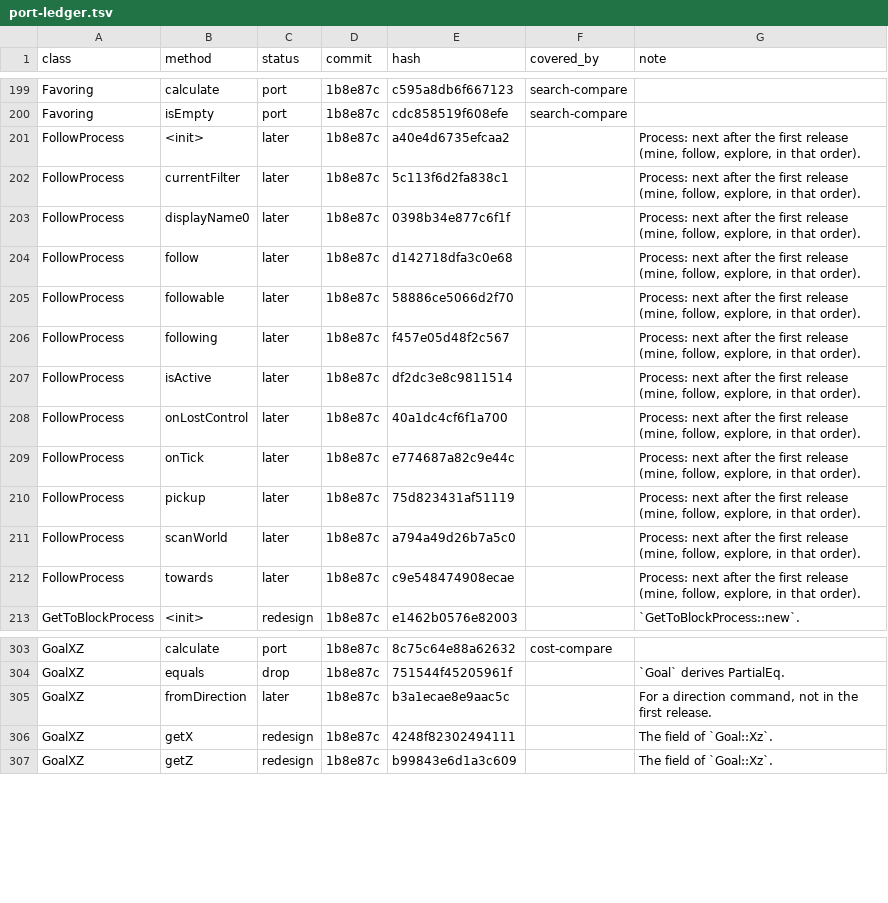
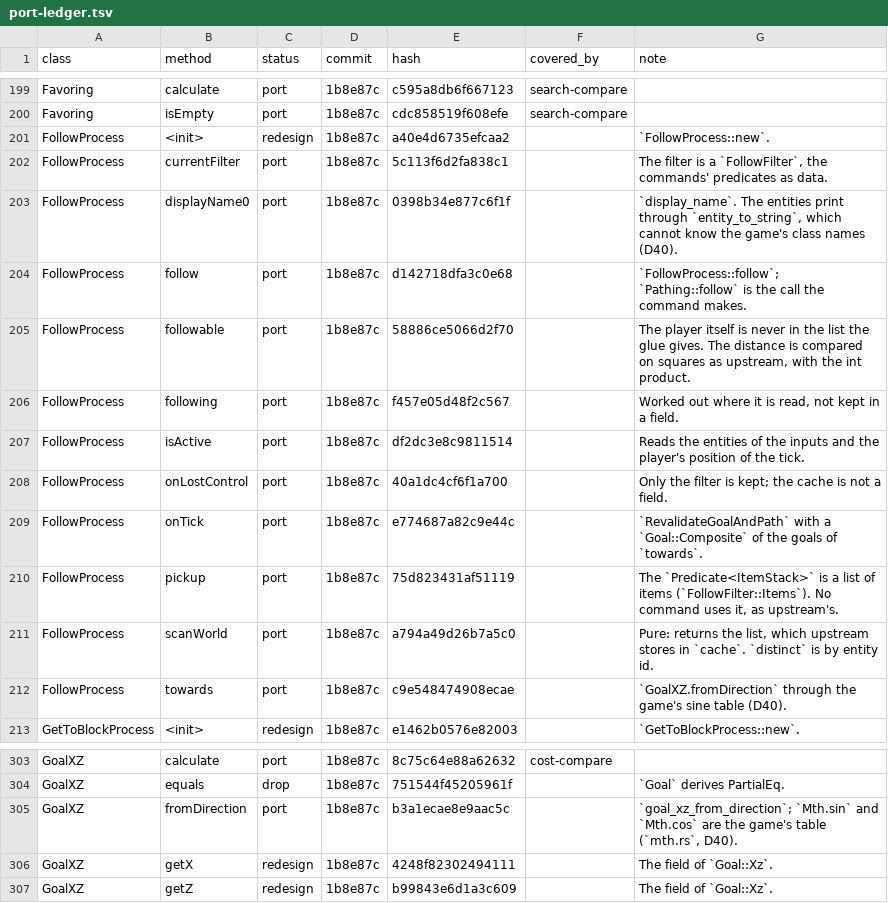
Before and after one commit to awake-devel/baritone-rs, a TSV file: docs/port-ledger.tsv, drawn as a sheet; only a part is shown, gaps mark what is left out.

```diff
--- a/docs/port-ledger.tsv
+++ b/docs/port-ledger.tsv
@@ -200,14 +200,14 @@ Favoring	calculate	port	1b8e87c	c595a8db6f667123	search-compare
 Favoring	isEmpty	port	1b8e87c	cdc858519f608efe	search-compare	
-FollowProcess	<init>	later	1b8e87c	a40e4d6735efcaa2		Process: next after the first release (mine, follow, explore, in that order).
-FollowProcess	currentFilter	later	1b8e87c	5c113f6d2fa838c1		Process: next after the first release (mine, follow, explore, in that order).
-FollowProcess	displayName0	later	1b8e87c	0398b34e877c6f1f		Process: next after the first release (mine, follow, explore, in that order).
-FollowProcess	follow	later	1b8e87c	d142718dfa3c0e68		Process: next after the first release (mine, follow, explore, in that order).
-FollowProcess	followable	later	1b8e87c	58886ce5066d2f70		Process: next after the first release (mine, follow, explore, in that order).
-FollowProcess	following	later	1b8e87c	f457e05d48f2c567		Process: next after the first release (mine, follow, explore, in that order).
-FollowProcess	isActive	later	1b8e87c	df2dc3e8c9811514		Process: next after the first release (mine, follow, explore, in that order).
-FollowProcess	onLostControl	later	1b8e87c	40a1dc4cf6f1a700		Process: next after the first release (mine, follow, explore, in that order).
-FollowProcess	onTick	later	1b8e87c	e774687a82c9e44c		Process: next after the first release (mine, follow, explore, in that order).
-FollowProcess	pickup	later	1b8e87c	75d823431af51119		Process: next after the first release (mine, follow, explore, in that order).
-FollowProcess	scanWorld	later	1b8e87c	a794a49d26b7a5c0		Process: next after the first release (mine, follow, explore, in that order).
-FollowProcess	towards	later	1b8e87c	c9e548474908ecae		Process: next after the first release (mine, follow, explore, in that order).
+FollowProcess	<init>	redesign	1b8e87c	a40e4d6735efcaa2		`FollowProcess::new`.
+FollowProcess	currentFilter	port	1b8e87c	5c113f6d2fa838c1		The filter is a `FollowFilter`, the commands' predicates as data.
+FollowProcess	displayName0	port	1b8e87c	0398b34e877c6f1f		`display_name`. The entities print through `entity_to_string`, which cannot know the game's class names (D40).
+FollowProcess	follow	port	1b8e87c	d142718dfa3c0e68		`FollowProcess::follow`; `Pathing::follow` is the call the command makes.
+FollowProcess	followable	port	1b8e87c	58886ce5066d2f70		The player itself is never in the list the glue gives. The distance is compared on squares as upstream, with the int product.
+FollowProcess	following	port	1b8e87c	f457e05d48f2c567		Worked out where it is read, not kept in a field.
+FollowProcess	isActive	port	1b8e87c	df2dc3e8c9811514		Reads the entities of the inputs and the player's position of the tick.
+FollowProcess	onLostControl	port	1b8e87c	40a1dc4cf6f1a700		Only the filter is kept; the cache is not a field.
+FollowProcess	onTick	port	1b8e87c	e774687a82c9e44c		`RevalidateGoalAndPath` with a `Goal::Composite` of the goals of `towards`.
+FollowProcess	pickup	port	1b8e87c	75d823431af51119		The `Predicate<ItemStack>` is a list of items (`FollowFilter::Items`). No command uses it, as upstream's.
+FollowProcess	scanWorld	port	1b8e87c	a794a49d26b7a5c0		Pure: returns the list, which upstream stores in `cache`. `distinct` is by entity id.
+FollowProcess	towards	port	1b8e87c	c9e548474908ecae		`GoalXZ.fromDirection` through the game's sine table (D40).
 GetToBlockProcess	<init>	redesign	1b8e87c	e1462b0576e82003		`GetToBlockProcess::new`.
@@ -304,3 +304,3 @@ GoalXZ	calculate	port	1b8e87c	8c75c64e88a62632	cost-compare
 GoalXZ	equals	drop	1b8e87c	751544f45205961f		`Goal` derives PartialEq.
-GoalXZ	fromDirection	later	1b8e87c	b3a1ecae8e9aac5c		For a direction command, not in the first release.
+GoalXZ	fromDirection	port	1b8e87c	b3a1ecae8e9aac5c		`goal_xz_from_direction`; `Mth.sin` and `Mth.cos` are the game's table (`mth.rs`, D40).
 GoalXZ	getX	redesign	1b8e87c	4248f82302494111		The field of `Goal::Xz`.
```
Also changed, not shown: 22 other files.
